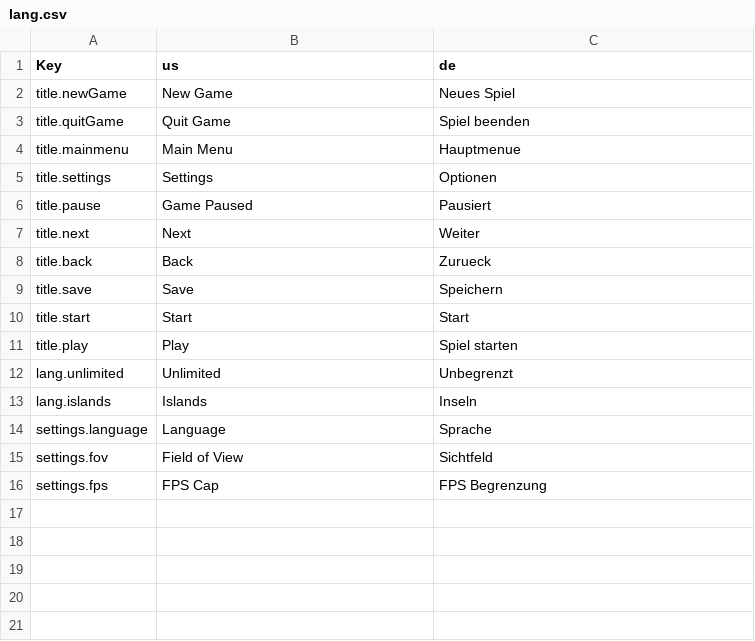
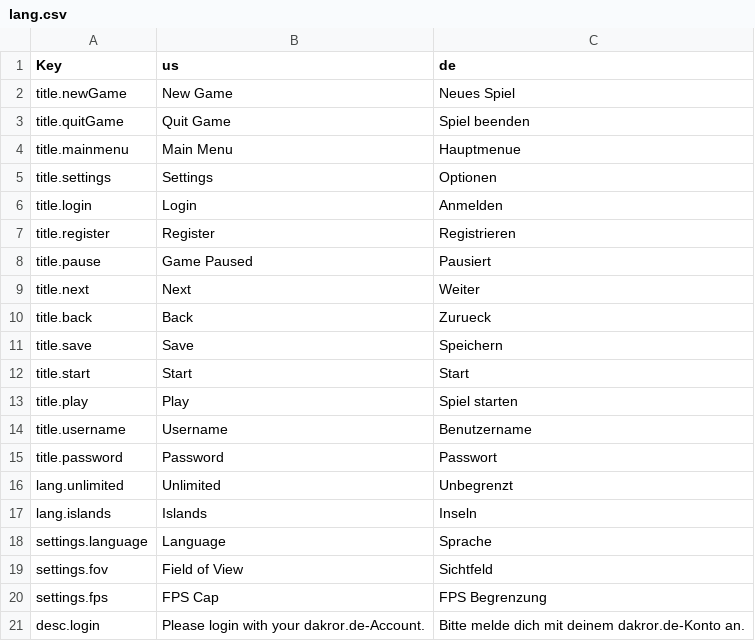
Before and after one commit to Ichmed/Vloxlands, a CSV file: src/data/lang.csv, drawn as a sheet; the diff names each change by its address in the sheet, - before the commit and + after, or states it on an @@ line.

```diff
--- a/src/data/lang.csv
+++ b/src/data/lang.csv
+row 6: title.login | Login | Anmelden
+row 7: title.register | Register | Registrieren
+row 14: title.username | Username | Benutzername
+row 15: title.password | Password | Passwort
+row 21: desc.login | Please login with your dakror.de-Account. | Bitte melde dich mit deinem dakror.de-Konto an.
```
Also changed, not shown: 7 other files.
